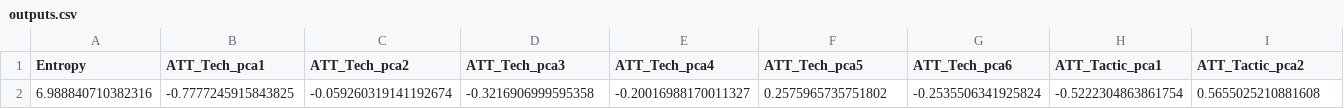
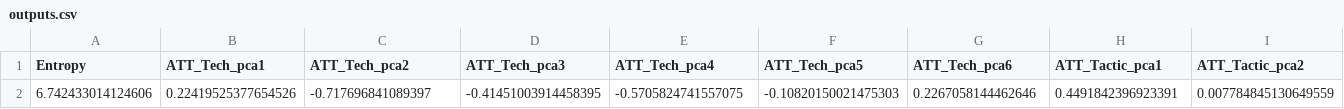
Before and after one commit to skskgus/IR, a CSV file: securitywaveback/outputs/outputs.csv, drawn as a sheet; only a part is shown; removed rows and columns are numbered as before the commit, all else as after; rows hold the shown columns only; the diff names each change by its address in the sheet, - before the commit and + after, or states it on an @@ line.

```diff
--- a/securitywaveback/outputs/outputs.csv
+++ b/securitywaveback/outputs/outputs.csv
-row 2: 6.988840710382316 | -0.7777245915843825 | -0.059260319141192674 | -0.3216906999595358 | -0.20016988170011327 | 0.2575965735751802 | -0.2535506341925824 | -0.5222304863861754 | 0.5655025210881608
+row 2: 6.742433014124606 | 0.22419525377654526 | -0.717696841089397 | -0.41451003914458395 | -0.5705824741557075 | -0.10820150021475303 | 0.2267058144462646 | 0.4491842396923391 | 0.007784845130649559
```
Also changed, not shown: 7 other files.
